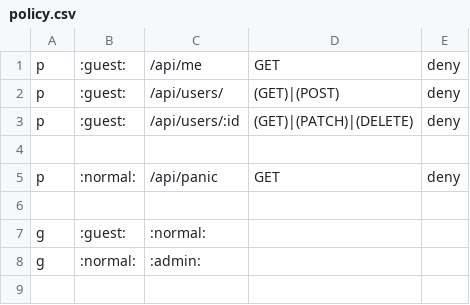
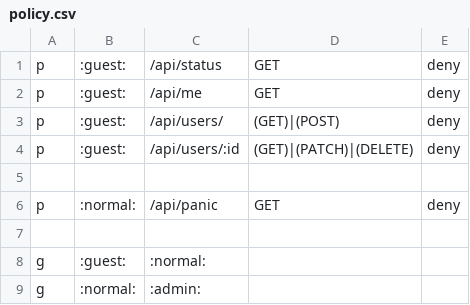
Before and after one commit to JulesMike/api-er, a CSV file: policy.csv, drawn as a sheet.

Commit message:
simple status route to check if logged in

```diff
--- a/policy.csv
+++ b/policy.csv
@@ -1 +1,2 @@
+p, :guest:, /api/status, GET, deny
 p, :guest:, /api/me, GET, deny
```
Also changed, not shown: 2 other files.
